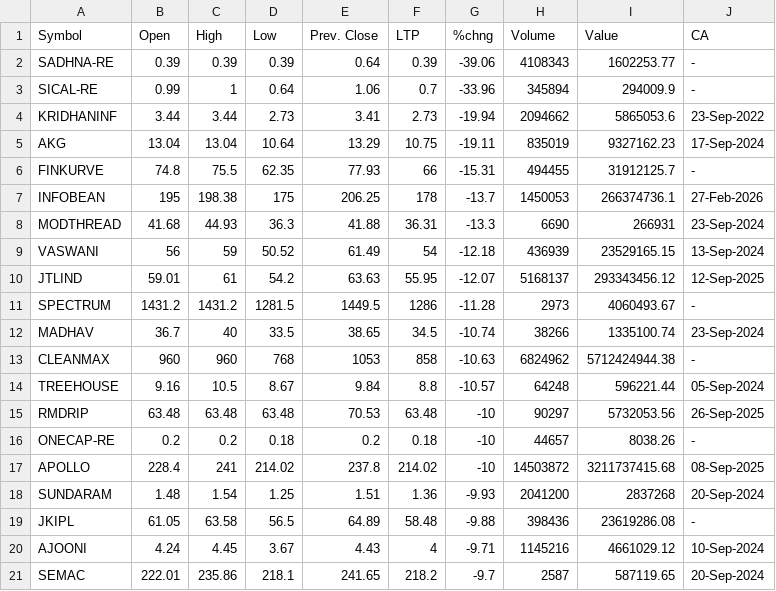
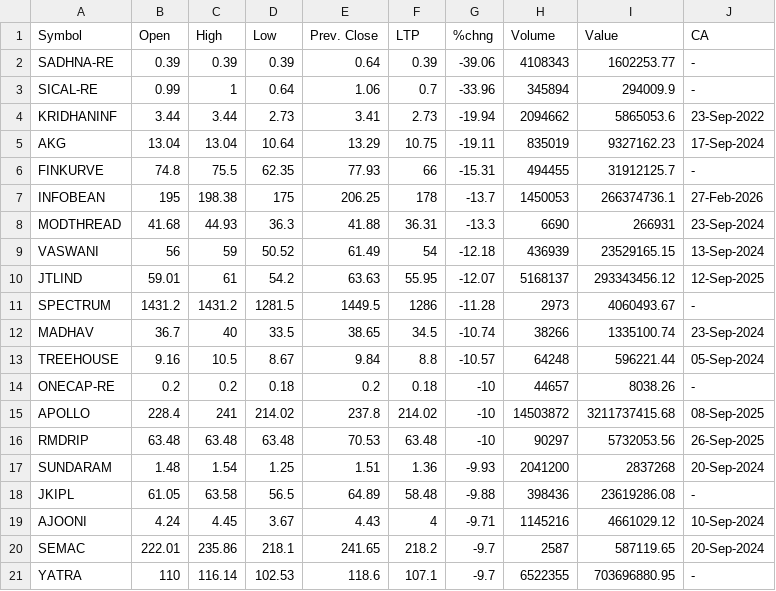
Before and after one commit to Mayank-Srivastava241/stock-gainer-looser-analysis, a CSV file: Data/ldata.csv, drawn as a sheet.

```diff
--- a/Data/ldata.csv
+++ b/Data/ldata.csv
@@ -12,7 +12,6 @@ SPECTRUM,1431.2,1431.2,1281.5,1449.5,1286,-11.28,2973,4060493.67,-
 MADHAV,36.7,40,33.5,38.65,34.5,-10.74,38266,1335100.74,23-Sep-2024
-CLEANMAX,960,960,768,1053,858,-10.63,6824962,5712424944.38,-
 TREEHOUSE,9.16,10.5,8.67,9.84,8.8,-10.57,64248,596221.44,05-Sep-2024
-RMDRIP,63.48,63.48,63.48,70.53,63.48,-10,90297,5732053.56,26-Sep-2025
 ONECAP-RE,0.2,0.2,0.18,0.2,0.18,-10,44657,8038.26,-
 APOLLO,228.4,241,214.02,237.8,214.02,-10,14503872,3211737415.68,08-Sep-2025
+RMDRIP,63.48,63.48,63.48,70.53,63.48,-10,90297,5732053.56,26-Sep-2025
 SUNDARAM,1.48,1.54,1.25,1.51,1.36,-9.93,2041200,2837268,20-Sep-2024
@@ -21 +20,2 @@ AJOONI,4.24,4.45,3.67,4.43,4,-9.71,1145216,4661029.12,10-Sep-2024
 SEMAC,222.01,235.86,218.1,241.65,218.2,-9.7,2587,587119.65,20-Sep-2024
+YATRA,110,116.14,102.53,118.6,107.1,-9.7,6522355,703696880.95,-
```
